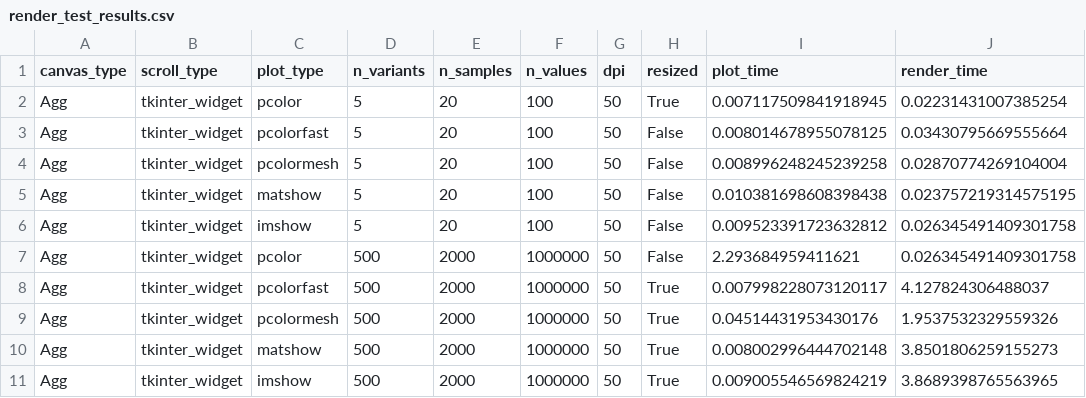
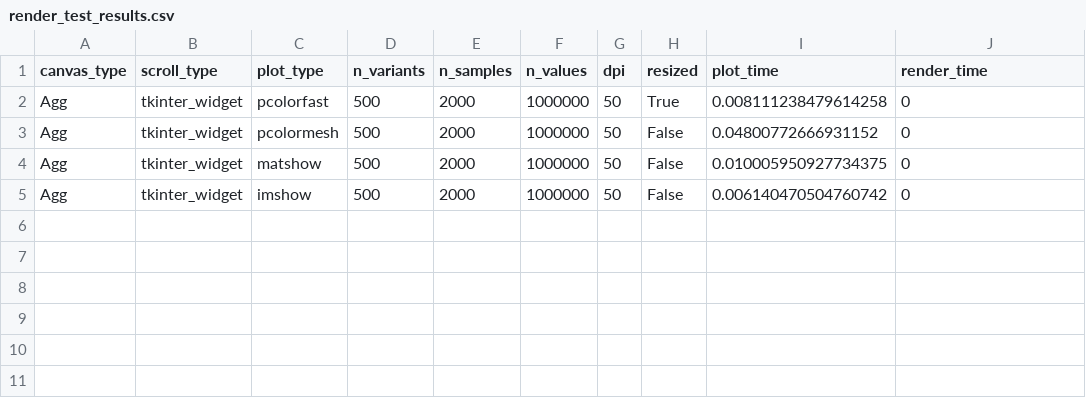
Before and after one commit to Joshua-Jandrell/Genome_Visualiser, a CSV file: Results/Plots/RenderTimes/render_test_results.csv, drawn as a sheet.

Commit message:
Scroll with matplotlib

```diff
--- a/Results/Plots/RenderTimes/render_test_results.csv
+++ b/Results/Plots/RenderTimes/render_test_results.csv
@@ -1,11 +1,5 @@
 canvas_type,scroll_type,plot_type,n_variants,n_samples,n_values,dpi,resized,plot_time,render_time
-Agg,tkinter_widget,pcolor,5,20,100,50,True,0.007117509841918945,0.02231431007385254
-Agg,tkinter_widget,pcolorfast,5,20,100,50,False,0.008014678955078125,0.03430795669555664
-Agg,tkinter_widget,pcolormesh,5,20,100,50,False,0.008996248245239258,0.02870774269104004
-Agg,tkinter_widget,matshow,5,20,100,50,False,0.010381698608398438,0.023757219314575195
-Agg,tkinter_widget,imshow,5,20,100,50,False,0.009523391723632812,0.026345491409301758
-Agg,tkinter_widget,pcolor,500,2000,1000000,50,False,2.293684959411621,0.026345491409301758
-Agg,tkinter_widget,pcolorfast,500,2000,1000000,50,True,0.007998228073120117,4.127824306488037
-Agg,tkinter_widget,pcolormesh,500,2000,1000000,50,True,0.04514431953430176,1.9537532329559326
-Agg,tkinter_widget,matshow,500,2000,1000000,50,True,0.008002996444702148,3.8501806259155273
-Agg,tkinter_widget,imshow,500,2000,1000000,50,True,0.009005546569824219,3.8689398765563965
+Agg,tkinter_widget,pcolorfast,500,2000,1000000,50,True,0.008111238479614258,0
+Agg,tkinter_widget,pcolormesh,500,2000,1000000,50,False,0.04800772666931152,0
+Agg,tkinter_widget,matshow,500,2000,1000000,50,False,0.010005950927734375,0
+Agg,tkinter_widget,imshow,500,2000,1000000,50,False,0.006140470504760742,0
```
Also changed, not shown: 2 other files.
